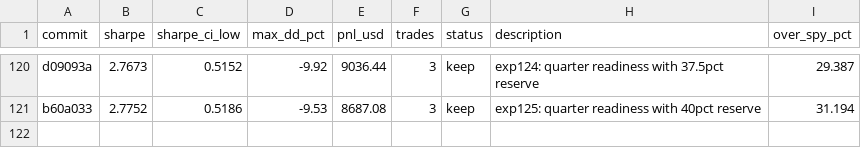
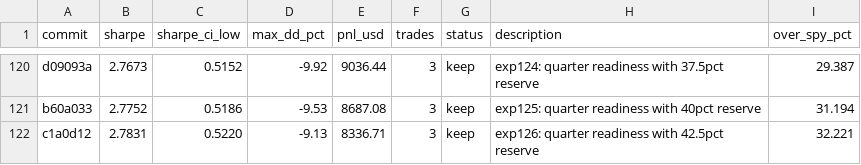
Before and after one commit to vzeman/trading-autoresearch, a TSV file: results.tsv, drawn as a sheet; only a part is shown, gaps mark what is left out.

Commit message:
docs: refresh iteration page + charts + results

```diff
--- a/results.tsv
+++ b/results.tsv
@@ -121 +121,2 @@ d09093a	2.7673	0.5152	-9.92	9036.44	3	keep	exp124: quarter readiness with 37.5pc
 b60a033	2.7752	0.5186	-9.53	8687.08	3	keep	exp125: quarter readiness with 40pct reserve	31.194
+c1a0d12	2.7831	0.5220	-9.13	8336.71	3	keep	exp126: quarter readiness with 42.5pct reserve	32.221
```
Also changed, not shown: 12 other files.
